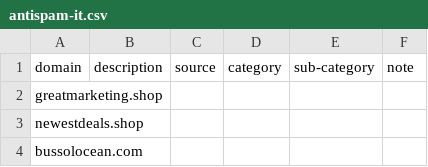
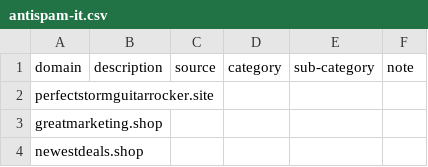
Before and after one commit to marco-acorte/antispam-it, a CSV file: antispam-it.csv, drawn as a sheet; only a part is shown; the shorter side is filled out with more unchanged rows; the diff names each change by its address in the sheet, - before the commit and + after, or states it on an @@ line.

```diff
--- a/antispam-it.csv
+++ b/antispam-it.csv
+row 2: perfectstormguitarrocker.site
```
Also changed, not shown: 9 other files.
